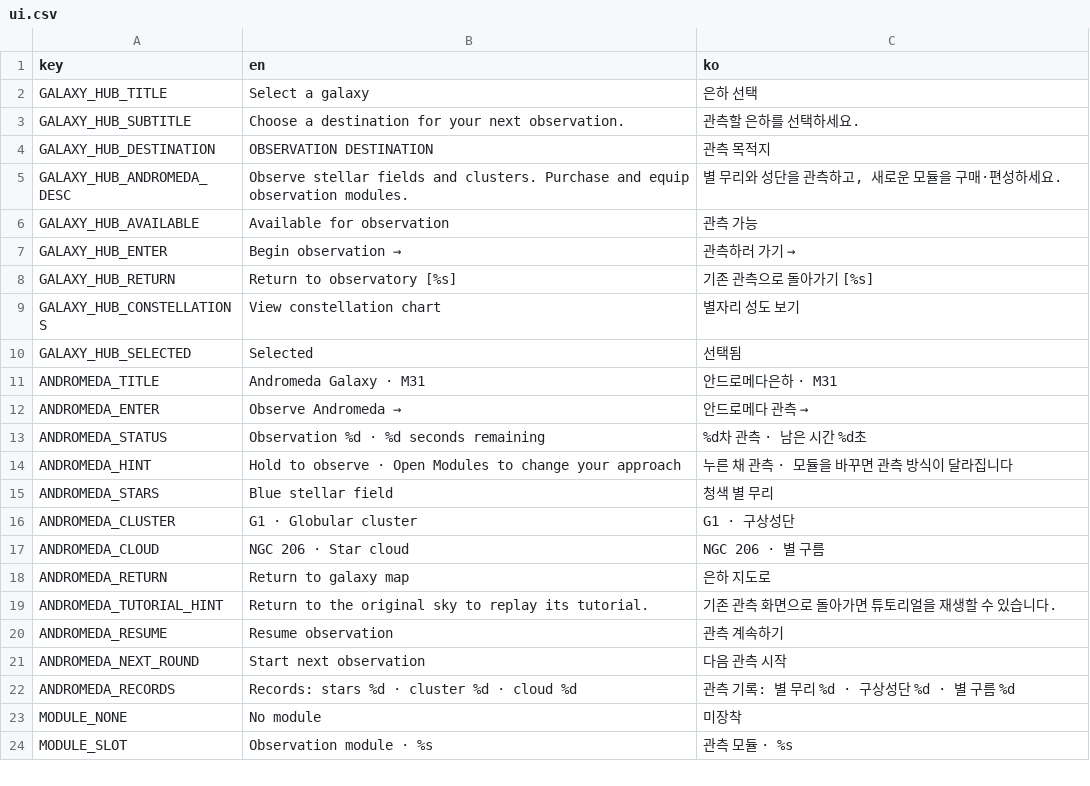
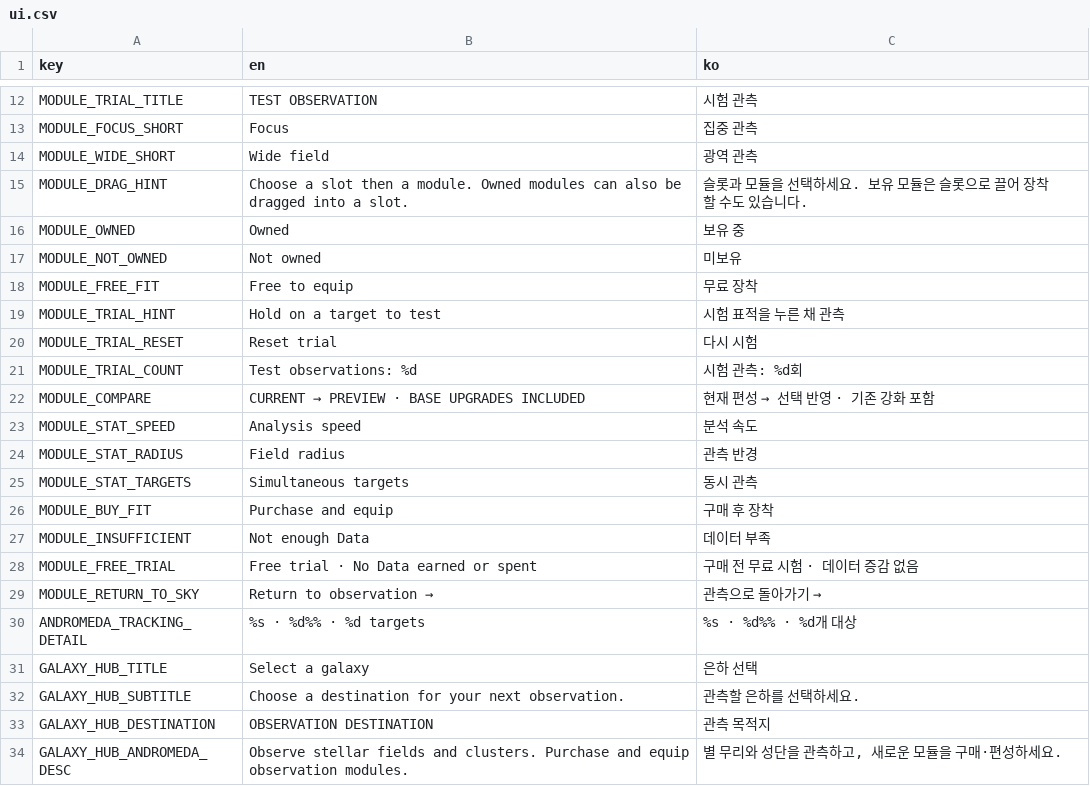
Before and after one commit to frotrue/nightwatch-array, a CSV file: localization/ui.csv, drawn as a sheet; only a part is shown, gaps mark what is left out; the shorter side is filled out with more unchanged rows; the diff covers the shown part only; the diff names each change by its address in the sheet, - before the commit and + after, or states it on an @@ line.

```diff
--- a/localization/ui.csv
+++ b/localization/ui.csv
+row 12: MODULE_TRIAL_TITLE | TEST OBSERVATION | 시험 관측
+row 13: MODULE_FOCUS_SHORT | Focus | 집중 관측
+row 14: MODULE_WIDE_SHORT | Wide field | 광역 관측
+row 15: MODULE_DRAG_HINT | Choose a slot then a module. Owned modules can also be dragged into a slot. | 슬롯과 모듈을 선택하세요. 보유 모듈은 슬롯으로 끌어 장착할 수도 있습니다.
+row 16: MODULE_OWNED | Owned | 보유 중
+row 17: MODULE_NOT_OWNED | Not owned | 미보유
+row 18: MODULE_FREE_FIT | Free to equip | 무료 장착
+row 19: MODULE_TRIAL_HINT | Hold on a target to test | 시험 표적을 누른 채 관측
+row 20: MODULE_TRIAL_RESET | Reset trial | 다시 시험
+row 21: MODULE_TRIAL_COUNT | Test observations: %d | 시험 관측: %d회
+row 22: MODULE_COMPARE | CURRENT → PREVIEW · BASE UPGRADES INCLUDED | 현재 편성 → 선택 반영 · 기존 강화 포함
+row 23: MODULE_STAT_SPEED | Analysis speed | 분석 속도
+row 24: MODULE_STAT_RADIUS | Field radius | 관측 반경
+row 25: MODULE_STAT_TARGETS | Simultaneous targets | 동시 관측
+row 26: MODULE_BUY_FIT | Purchase and equip | 구매 후 장착
+row 27: MODULE_INSUFFICIENT | Not enough Data | 데이터 부족
+row 28: MODULE_FREE_TRIAL | Free trial · No Data earned or spent | 구매 전 무료 시험 · 데이터 증감 없음
+row 29: MODULE_RETURN_TO_SKY | Return to observation → | 관측으로 돌아가기 →
+row 30: ANDROMEDA_TRACKING_DETAIL | %s · %d%% · %d targets | %s · %d%% · %d개 대상
```
Also changed, not shown: 31 added rows and 8 edited cells elsewhere in this file, 48 other files.
